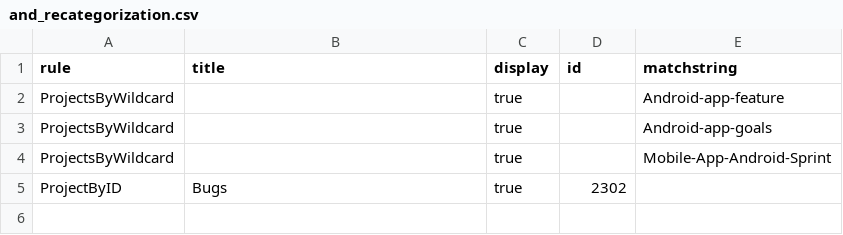
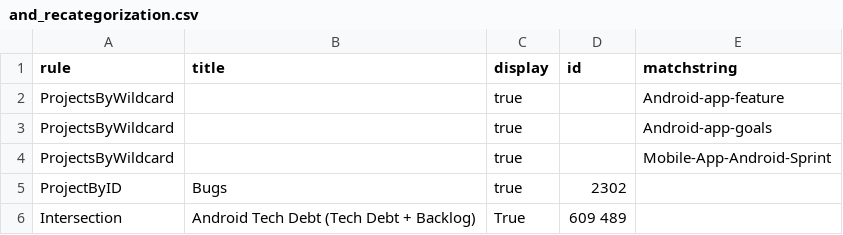
Before and after one commit to wikimedia/phlogiston, a CSV file: and_recategorization.csv, drawn as a sheet; the diff names each change by its address in the sheet, - before the commit and + after, or states it on an @@ line.

Commit message:
Update and_recategorization.csv

```diff
--- a/and_recategorization.csv
+++ b/and_recategorization.csv
+row 6: Intersection | Android Tech Debt (Tech Debt + Backlog) | True | 609 489
```
